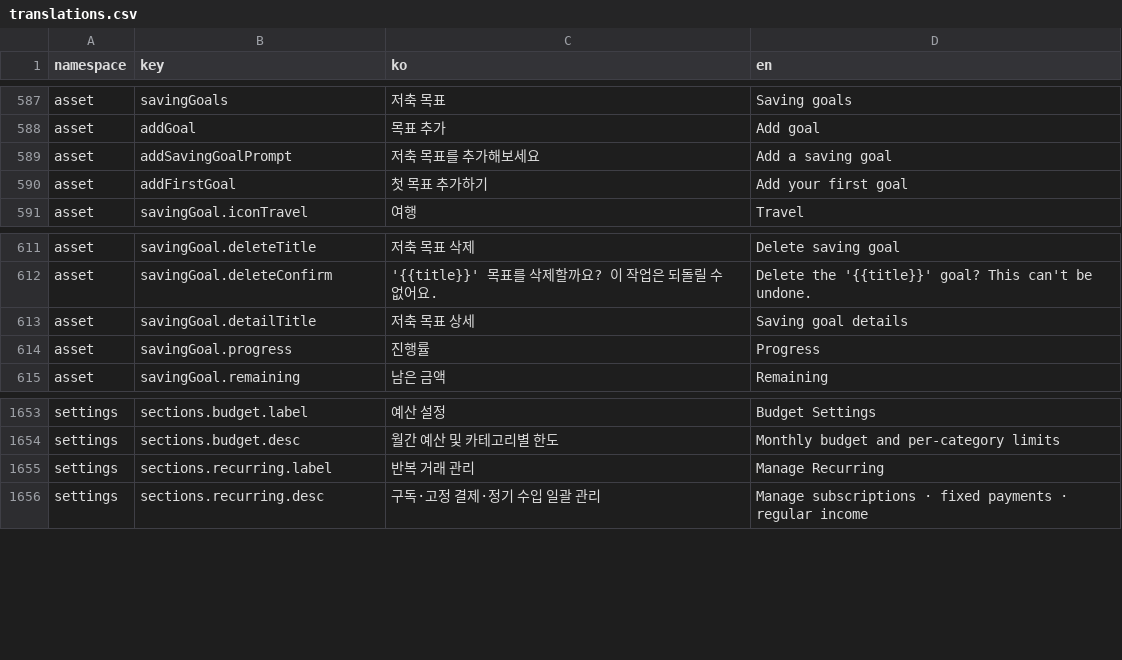
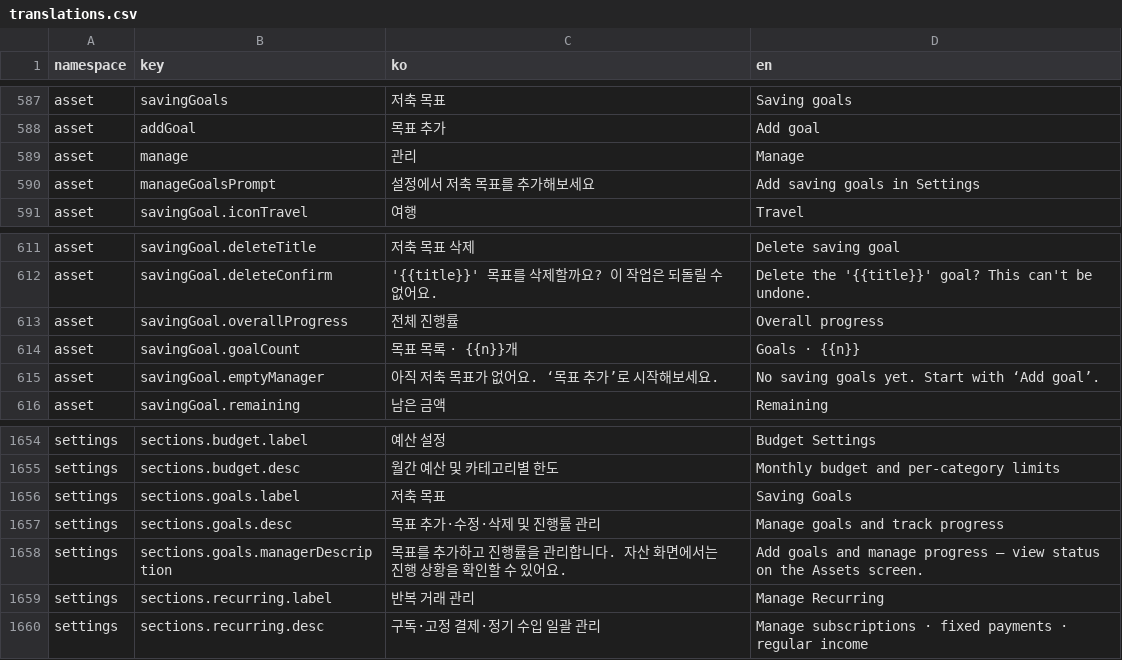
Before and after one commit to lshdainty/porest-desk-front, a CSV file: i18n/translations.csv, drawn as a sheet; only a part is shown, gaps mark what is left out.

```diff
--- a/i18n/translations.csv
+++ b/i18n/translations.csv
@@ -588,4 +588,4 @@ asset,savingGoals,저축 목표,Saving goals
 asset,addGoal,목표 추가,Add goal
-asset,addSavingGoalPrompt,저축 목표를 추가해보세요,Add a saving goal
-asset,addFirstGoal,첫 목표 추가하기,Add your first goal
+asset,manage,관리,Manage
+asset,manageGoalsPrompt,설정에서 저축 목표를 추가해보세요,Add saving goals in Settings
 asset,savingGoal.iconTravel,여행,Travel
@@ -612,4 +612,5 @@ asset,savingGoal.deleteTitle,저축 목표 삭제,Delete saving goal
 asset,savingGoal.deleteConfirm,'{{title}}' 목표를 삭제할까요? 이 작업은 되돌릴 수 없어요.,Delete the '{{title}}' goal? This can't be undone.
-asset,savingGoal.detailTitle,저축 목표 상세,Saving goal details
-asset,savingGoal.progress,진행률,Progress
+asset,savingGoal.overallProgress,전체 진행률,Overall progress
+asset,savingGoal.goalCount,목표 목록 · {{n}}개,Goals · {{n}}
+asset,savingGoal.emptyManager,아직 저축 목표가 없어요. ‘목표 추가’로 시작해보세요.,No saving goals yet. Start with ‘Add goal’.
 asset,savingGoal.remaining,남은 금액,Remaining
@@ -1654,2 +1655,5 @@ settings,sections.budget.label,예산 설정,Budget Settings
 settings,sections.budget.desc,월간 예산 및 카테고리별 한도,Monthly budget and per-category limits
+settings,sections.goals.label,저축 목표,Saving Goals
+settings,sections.goals.desc,목표 추가·수정·삭제 및 진행률 관리,Manage goals and track progress
+settings,sections.goals.managerDescription,목표를 추가하고 진행률을 관리합니다. 자산 화면에서는 진행 상황을 확인할 수 있어요.,Add goals and manage progress — view status on the Assets screen.
 settings,sections.recurring.label,반복 거래 관리,Manage Recurring
```
Also changed, not shown: 5 other files.
